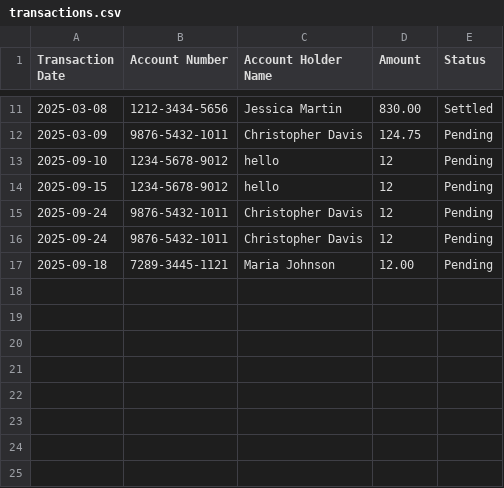
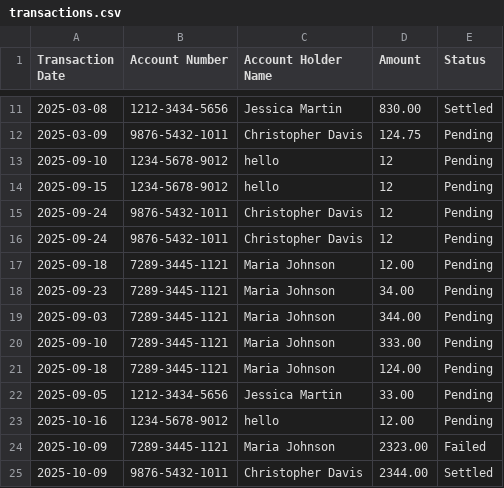
Before and after one commit to KertSolas/first-circle-take-home, a CSV file: backend/transactions.csv, drawn as a sheet; only a part is shown, gaps mark what is left out; the diff names each change by its address in the sheet, - before the commit and + after, or states it on an @@ line.

```diff
--- a/backend/transactions.csv
+++ b/backend/transactions.csv
+row 18: 2025-09-23 | 7289-3445-1121 | Maria Johnson | 34.00 | Pending
+row 19: 2025-09-03 | 7289-3445-1121 | Maria Johnson | 344.00 | Pending
+row 20: 2025-09-10 | 7289-3445-1121 | Maria Johnson | 333.00 | Pending
+row 21: 2025-09-18 | 7289-3445-1121 | Maria Johnson | 124.00 | Pending
+row 22: 2025-09-05 | 1212-3434-5656 | Jessica Martin | 33.00 | Pending
+row 23: 2025-10-16 | 1234-5678-9012 | hello | 12.00 | Pending
+row 24: 2025-10-09 | 7289-3445-1121 | Maria Johnson | 2323.00 | Failed
+row 25: 2025-10-09 | 9876-5432-1011 | Christopher Davis | 2344.00 | Settled
```
Also changed, not shown: 10 other files.
